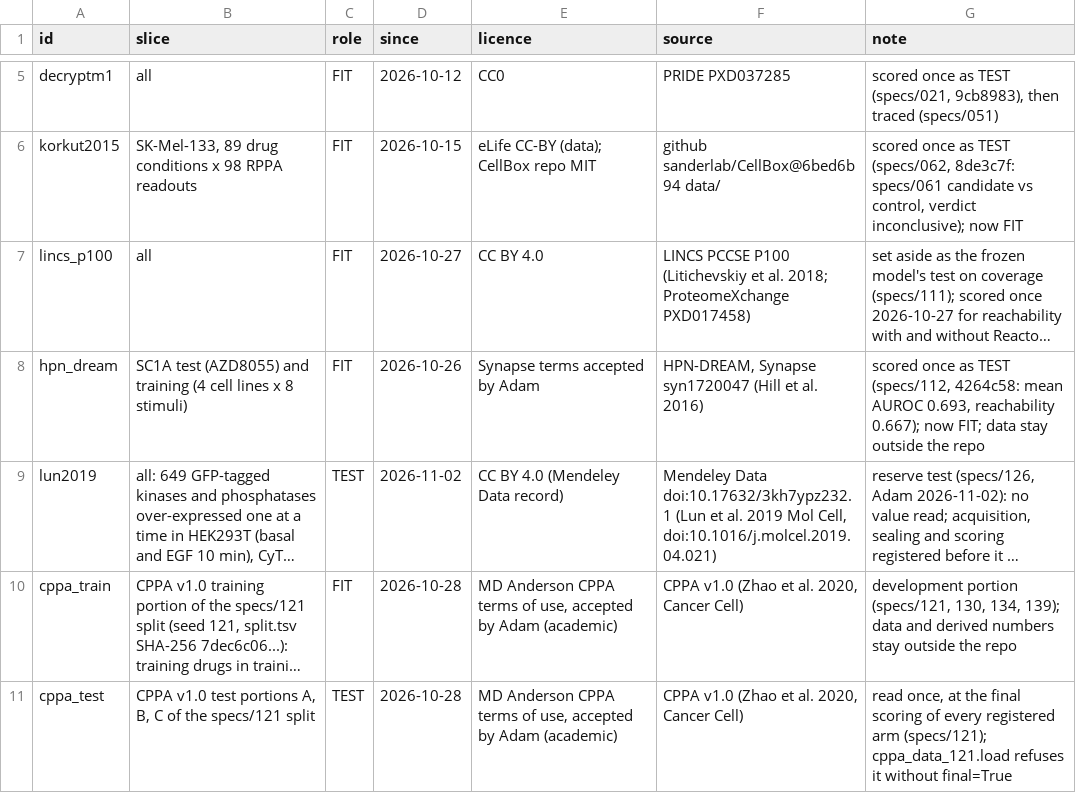
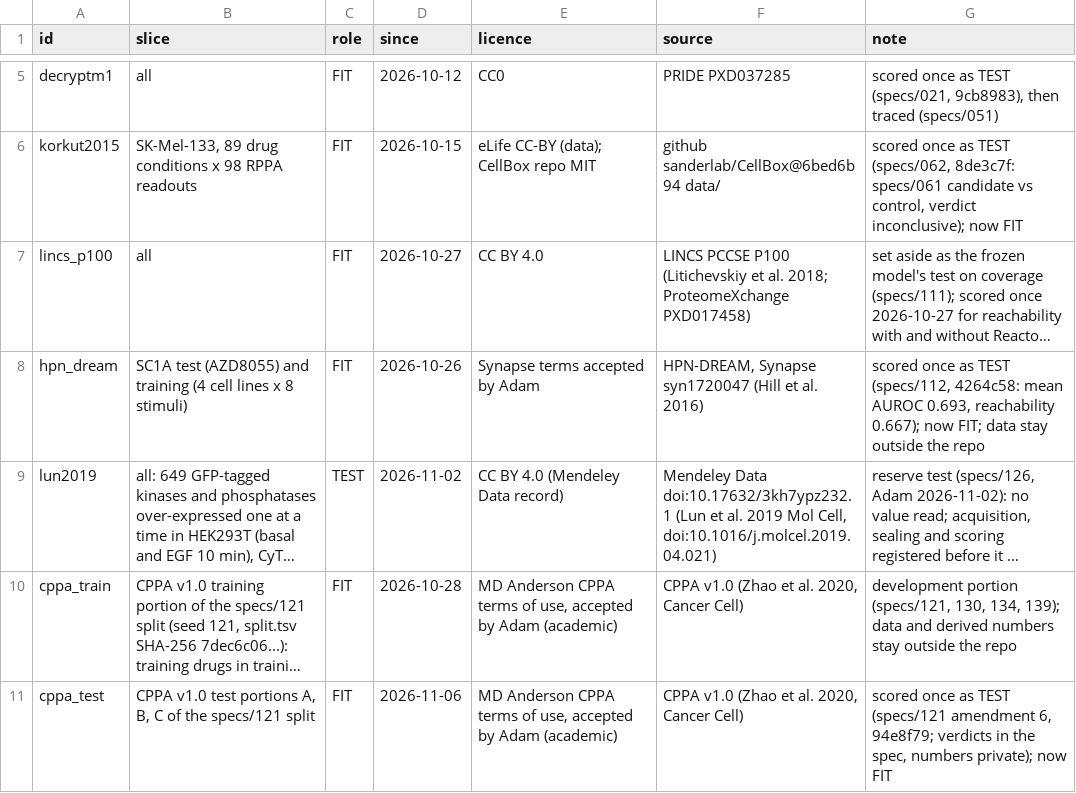
Before and after one commit to reactome/deltasignal, a TSV file: bench/datasets.tsv, drawn as a sheet; only a part is shown, gaps mark what is left out; long unchanged cells end in …; the diff names each change by its address in the sheet, - before the commit and + after, or states it on an @@ line.

```diff
--- a/bench/datasets.tsv
+++ b/bench/datasets.tsv
-C11 (role): TEST
+C11 (role): FIT
-D11 (since): 2026-10-28
+D11 (since): 2026-11-06
-G11 (note): read once, at the final scoring of every registered arm (specs/121); cppa_data_121.load refuses it without final=True
+G11 (note): scored once as TEST (specs/121 amendment 6, 94e8f79; verdicts in the spec, numbers private); now FIT
```
Also changed, not shown: 1 other file.
